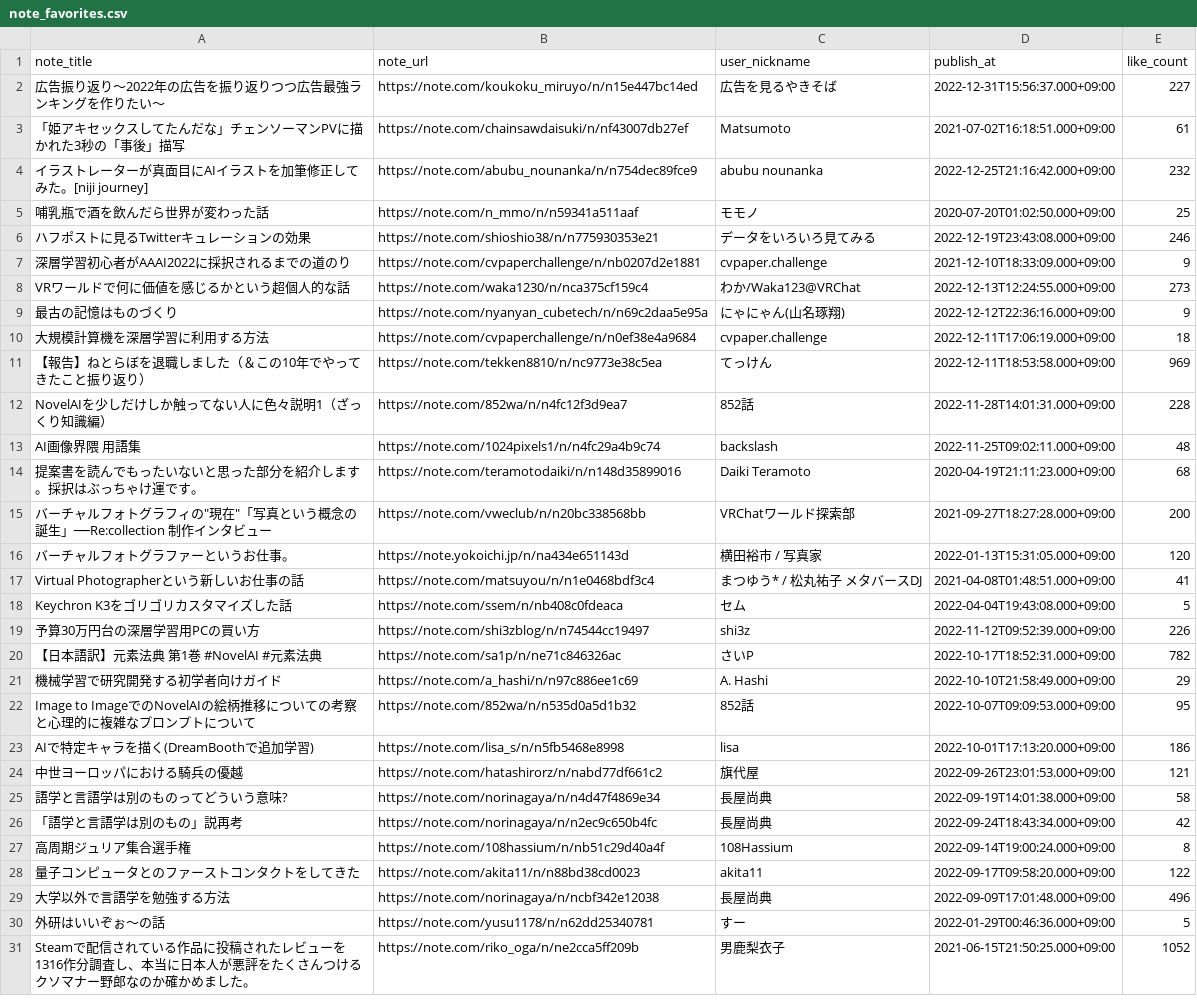
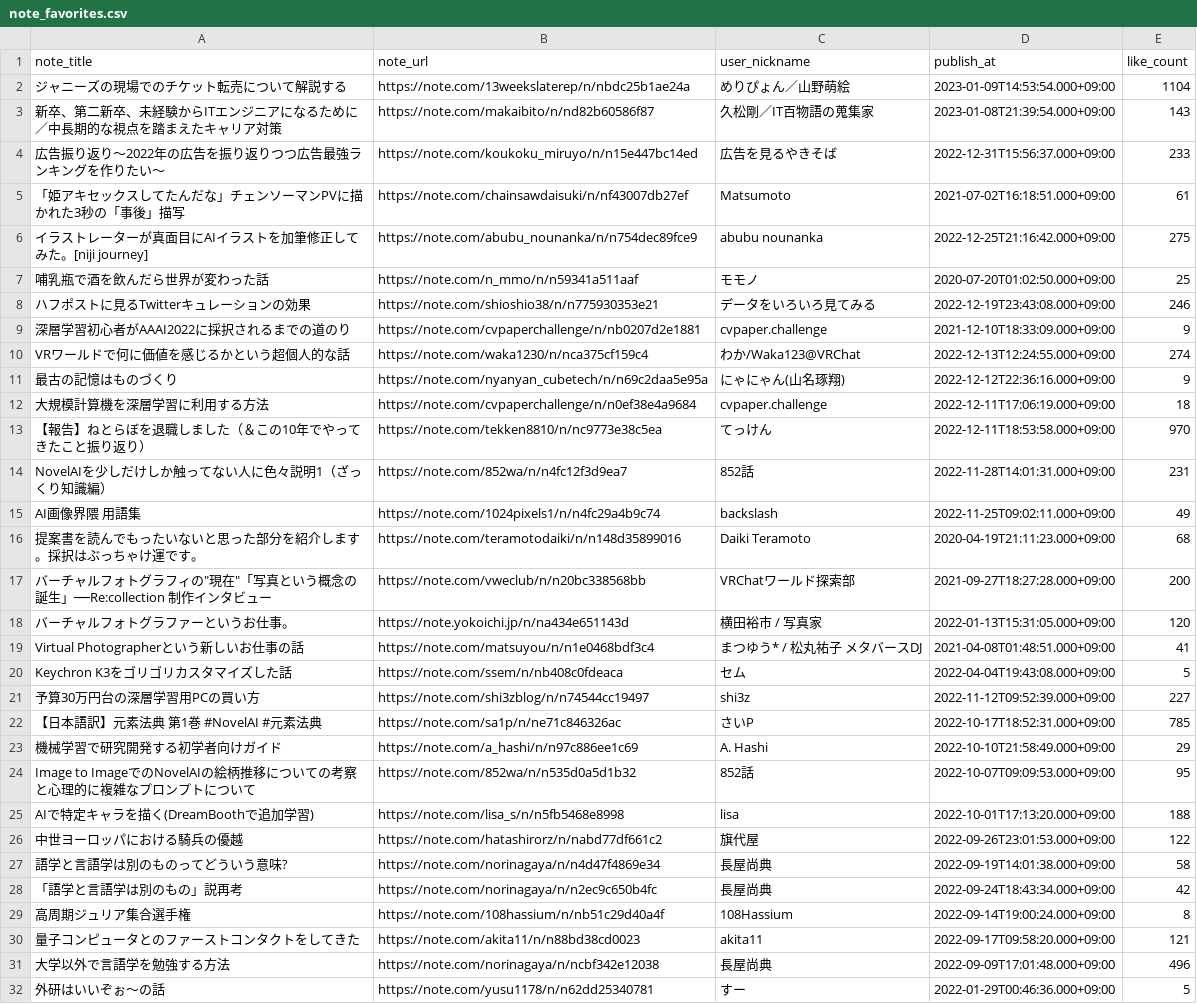
Before and after one commit to stepney141/favs, a CSV file: note_favs/note_favorites.csv, drawn as a sheet; only a part is shown; the shorter side is filled out with more unchanged rows; the diff covers the shown part only.

```diff
--- a/note_favs/note_favorites.csv
+++ b/note_favs/note_favorites.csv
@@ -1,5 +1,7 @@
 note_title,note_url,user_nickname,publish_at,like_count
-広告振り返り～2022年の広告を振り返りつつ広告最強ランキングを作りたい～,https://note.com/koukoku_miruyo/n/n15e447bc14ed,広告を見るやきそば,2022-12-31T15:56:37.000+09:00,227
+ジャニーズの現場でのチケット転売について解説する,https://note.com/13weekslaterep/n/nbdc25b1ae24a,めりぴょん／山野萌絵,2023-01-09T14:53:54.000+09:00,1104
+新卒、第二新卒、未経験からITエンジニアになるために／中長期的な視点を踏まえたキャリア対策,https://note.com/makaibito/n/nd82b60586f87,久松剛／IT百物語の蒐集家,2023-01-08T21:39:54.000+09:00,143
+広告振り返り～2022年の広告を振り返りつつ広告最強ランキングを作りたい～,https://note.com/koukoku_miruyo/n/n15e447bc14ed,広告を見るやきそば,2022-12-31T15:56:37.000+09:00,233
 「姫アキセックスしてたんだな」チェンソーマンPVに描かれた3秒の「事後」描写,https://note.com/chainsawdaisuki/n/nf43007db27ef,Matsumoto,2021-07-02T16:18:51.000+09:00,61
-イラストレーターが真面目にAIイラストを加筆修正してみた。[niji journey],https://note.com/abubu_nounanka/n/n754dec89fce9,abubu nounanka,2022-12-25T21:16:42.000+09:00,232
+イラストレーターが真面目にAIイラストを加筆修正してみた。[niji journey],https://note.com/abubu_nounanka/n/n754dec89fce9,abubu nounanka,2022-12-25T21:16:42.000+09:00,275
 哺乳瓶で酒を飲んだら世界が変わった話,https://note.com/n_mmo/n/n59341a511aaf,モモノ,2020-07-20T01:02:50.000+09:00,25
@@ -7,8 +9,8 @@ note_title,note_url,user_nickname,publish_at,like_count
 深層学習初心者がAAAI2022に採択されるまでの道のり,https://note.com/cvpaperchallenge/n/nb0207d2e1881,cvpaper.challenge,2021-12-10T18:33:09.000+09:00,9
-VRワールドで何に価値を感じるかという超個人的な話,https://note.com/waka1230/n/nca375cf159c4,わか/Waka123@VRChat,2022-12-13T12:24:55.000+09:00,273
+VRワールドで何に価値を感じるかという超個人的な話,https://note.com/waka1230/n/nca375cf159c4,わか/Waka123@VRChat,2022-12-13T12:24:55.000+09:00,274
 最古の記憶はものづくり,https://note.com/nyanyan_cubetech/n/n69c2daa5e95a,にゃにゃん(山名琢翔),2022-12-12T22:36:16.000+09:00,9
 大規模計算機を深層学習に利用する方法,https://note.com/cvpaperchallenge/n/n0ef38e4a9684,cvpaper.challenge,2022-12-11T17:06:19.000+09:00,18
-【報告】ねとらぼを退職しました（＆この10年でやってきたこと振り返り）,https://note.com/tekken8810/n/nc9773e38c5ea,てっけん,2022-12-11T18:53:58.000+09:00,969
-NovelAIを少しだけしか触ってない人に色々説明1（ざっくり知識編）,https://note.com/852wa/n/n4fc12f3d9ea7,852話,2022-11-28T14:01:31.000+09:00,228
-AI画像界隈 用語集,https://note.com/1024pixels1/n/n4fc29a4b9c74,backslash,2022-11-25T09:02:11.000+09:00,48
+【報告】ねとらぼを退職しました（＆この10年でやってきたこと振り返り）,https://note.com/tekken8810/n/nc9773e38c5ea,てっけん,2022-12-11T18:53:58.000+09:00,970
+NovelAIを少しだけしか触ってない人に色々説明1（ざっくり知識編）,https://note.com/852wa/n/n4fc12f3d9ea7,852話,2022-11-28T14:01:31.000+09:00,231
+AI画像界隈 用語集,https://note.com/1024pixels1/n/n4fc29a4b9c74,backslash,2022-11-25T09:02:11.000+09:00,49
 提案書を読んでもったいないと思った部分を紹介します。採択はぶっちゃけ運です。,https://note.com/teramotodaiki/n/n148d35899016,Daiki Teramoto,2020-04-19T21:11:23.000+09:00,68
@@ -18,8 +20,8 @@ Virtual Photographerという新しいお仕事の話,https://note.com/matsuyou/
 Keychron K3をゴリゴリカスタマイズした話,https://note.com/ssem/n/nb408c0fdeaca,セム,2022-04-04T19:43:08.000+09:00,5
-予算30万円台の深層学習用PCの買い方,https://note.com/shi3zblog/n/n74544cc19497,shi3z,2022-11-12T09:52:39.000+09:00,226
-【日本語訳】元素法典 第1巻 #NovelAI #元素法典,https://note.com/sa1p/n/ne71c846326ac,さいP,2022-10-17T18:52:31.000+09:00,782
+予算30万円台の深層学習用PCの買い方,https://note.com/shi3zblog/n/n74544cc19497,shi3z,2022-11-12T09:52:39.000+09:00,227
+【日本語訳】元素法典 第1巻 #NovelAI #元素法典,https://note.com/sa1p/n/ne71c846326ac,さいP,2022-10-17T18:52:31.000+09:00,785
 機械学習で研究開発する初学者向けガイド,https://note.com/a_hashi/n/n97c886ee1c69,A. Hashi,2022-10-10T21:58:49.000+09:00,29
 Image to ImageでのNovelAIの絵柄推移についての考察と心理的に複雑なプロンプトについて,https://note.com/852wa/n/n535d0a5d1b32,852話,2022-10-07T09:09:53.000+09:00,95
-AIで特定キャラを描く(DreamBoothで追加学習),https://note.com/lisa_s/n/n5fb5468e8998,lisa,2022-10-01T17:13:20.000+09:00,186
-中世ヨーロッパにおける騎兵の優越,https://note.com/hatashirorz/n/nabd77df661c2,旗代屋,2022-09-26T23:01:53.000+09:00,121
+AIで特定キャラを描く(DreamBoothで追加学習),https://note.com/lisa_s/n/n5fb5468e8998,lisa,2022-10-01T17:13:20.000+09:00,188
+中世ヨーロッパにおける騎兵の優越,https://note.com/hatashirorz/n/nabd77df661c2,旗代屋,2022-09-26T23:01:53.000+09:00,122
 語学と言語学は別のものってどういう意味?,https://note.com/norinagaya/n/n4d47f4869e34,長屋尚典,2022-09-19T14:01:38.000+09:00,58
@@ -27,3 +29,3 @@ AIで特定キャラを描く(DreamBoothで追加学習),https://note.com/lisa_s
 高周期ジュリア集合選手権,https://note.com/108hassium/n/nb51c29d40a4f,108Hassium,2022-09-14T19:00:24.000+09:00,8
-量子コンピュータとのファーストコンタクトをしてきた,https://note.com/akita11/n/n88bd38cd0023,akita11,2022-09-17T09:58:20.000+09:00,122
+量子コンピュータとのファーストコンタクトをしてきた,https://note.com/akita11/n/n88bd38cd0023,akita11,2022-09-17T09:58:20.000+09:00,121
 大学以外で言語学を勉強する方法,https://note.com/norinagaya/n/ncbf342e12038,長屋尚典,2022-09-09T17:01:48.000+09:00,496
```
Also changed, not shown: 43 edited cells elsewhere in this file, github_stars/starred_repos.csv, nicoseiga/nicoseiga_myclips.csv, 4 other files.
